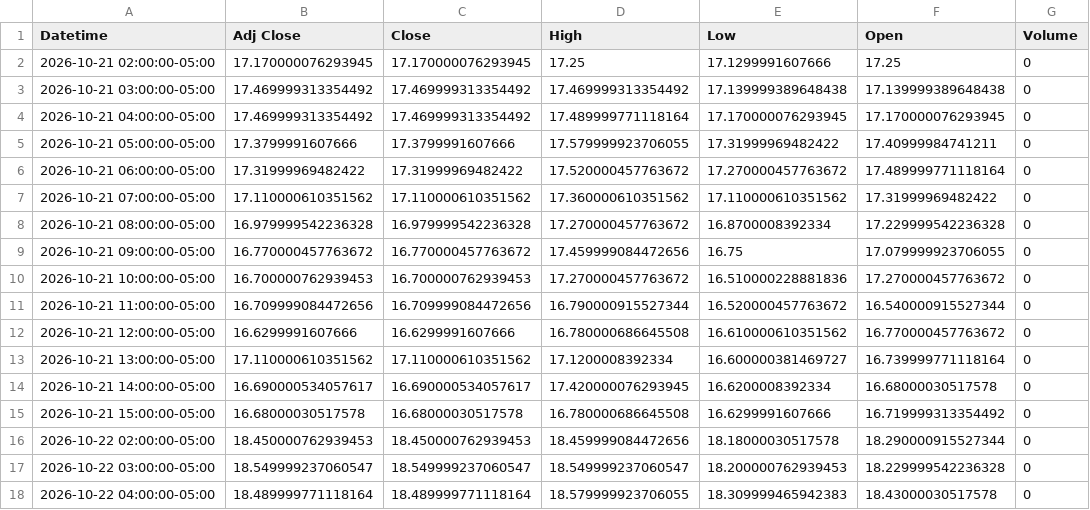
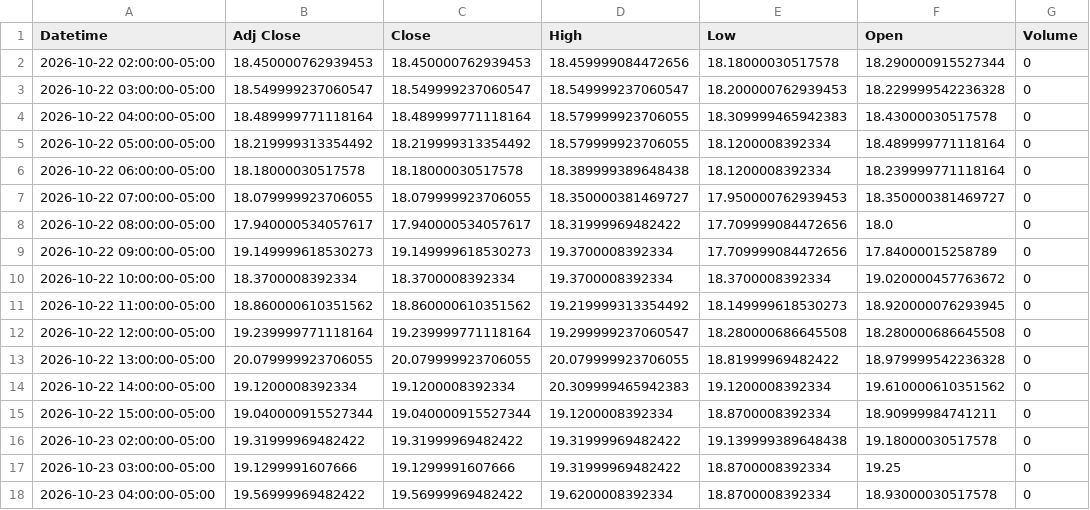
Before and after one commit to Jordan4369/mes-data, a CSV file: data/vix_1h.csv, drawn as a sheet; only a part is shown; the shorter side is filled out with more unchanged rows; the diff covers the shown part only; the diff names each change by its address in the sheet, - before the commit and + after, or states it on an @@ line.

```diff
--- a/data/vix_1h.csv
+++ b/data/vix_1h.csv
-row 2: 2026-10-21 02:00:00-05:00 | 17.170000076293945 | 17.170000076293945 | 17.25 | 17.1299991607666 | 17.25 | 0
-row 3: 2026-10-21 03:00:00-05:00 | 17.469999313354492 | 17.469999313354492 | 17.469999313354492 | 17.139999389648438 | 17.139999389648438 | 0
-row 4: 2026-10-21 04:00:00-05:00 | 17.469999313354492 | 17.469999313354492 | 17.489999771118164 | 17.170000076293945 | 17.170000076293945 | 0
-row 5: 2026-10-21 05:00:00-05:00 | 17.3799991607666 | 17.3799991607666 | 17.579999923706055 | 17.31999969482422 | 17.40999984741211 | 0
-row 6: 2026-10-21 06:00:00-05:00 | 17.31999969482422 | 17.31999969482422 | 17.520000457763672 | 17.270000457763672 | 17.489999771118164 | 0
-row 7: 2026-10-21 07:00:00-05:00 | 17.110000610351562 | 17.110000610351562 | 17.360000610351562 | 17.110000610351562 | 17.31999969482422 | 0
-row 8: 2026-10-21 08:00:00-05:00 | 16.979999542236328 | 16.979999542236328 | 17.270000457763672 | 16.8700008392334 | 17.229999542236328 | 0
-row 9: 2026-10-21 09:00:00-05:00 | 16.770000457763672 | 16.770000457763672 | 17.459999084472656 | 16.75 | 17.079999923706055 | 0
-row 10: 2026-10-21 10:00:00-05:00 | 16.700000762939453 | 16.700000762939453 | 17.270000457763672 | 16.510000228881836 | 17.270000457763672 | 0
-row 11: 2026-10-21 11:00:00-05:00 | 16.709999084472656 | 16.709999084472656 | 16.790000915527344 | 16.520000457763672 | 16.540000915527344 | 0
-row 12: 2026-10-21 12:00:00-05:00 | 16.6299991607666 | 16.6299991607666 | 16.780000686645508 | 16.610000610351562 | 16.770000457763672 | 0
-row 13: 2026-10-21 13:00:00-05:00 | 17.110000610351562 | 17.110000610351562 | 17.1200008392334 | 16.600000381469727 | 16.739999771118164 | 0
-row 14: 2026-10-21 14:00:00-05:00 | 16.690000534057617 | 16.690000534057617 | 17.420000076293945 | 16.6200008392334 | 16.68000030517578 | 0
-row 15: 2026-10-21 15:00:00-05:00 | 16.68000030517578 | 16.68000030517578 | 16.780000686645508 | 16.6299991607666 | 16.719999313354492 | 0
```
Also changed, not shown: 23 edited cells elsewhere in this file, data/es_15m.csv, data/es_1h.csv, 1 other file.
